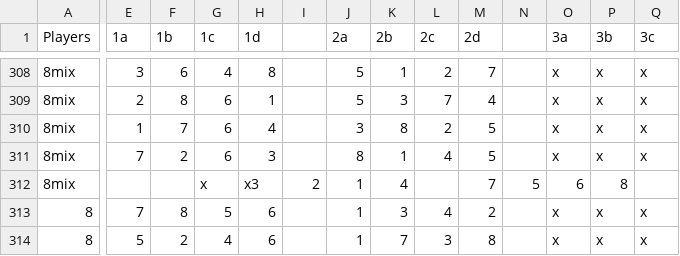
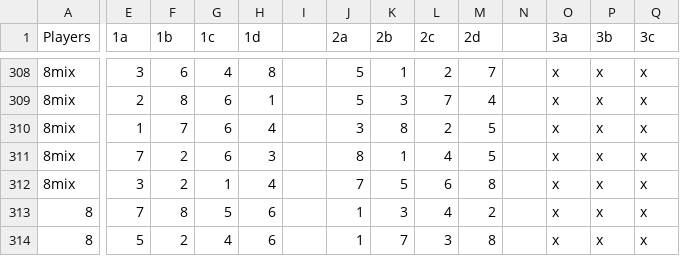
Before and after one commit to 1mch1burgo/Pickleball-app, a CSV file: public/schedule.csv, drawn as a sheet; only a part is shown, gaps mark what is left out; the diff covers the shown part only; the diff names each change by its address in the sheet, - before the commit and + after, or states it on an @@ line.

Commit message:
Fix missing values in schedule.csv

```diff
--- a/public/schedule.csv
+++ b/public/schedule.csv
-E312 (1a): (empty)
+E312 (1a): 3
-F312 (1b): (empty)
+F312 (1b): 2
-G312 (1c): x
+G312 (1c): 1
-H312 (1d): x3
+H312 (1d): 4
-I312: 2
+I312: (empty)
-J312 (2a): 1
+J312 (2a): 7
-K312 (2b): 4
+K312 (2b): 5
-L312 (2c): (empty)
+L312 (2c): 6
-M312 (2d): 7
+M312 (2d): 8
-N312: 5
+N312: (empty)
-O312 (3a): 6
+O312 (3a): x
-P312 (3b): 8
+P312 (3b): x
-Q312 (3c): (empty)
+Q312 (3c): x
```
Also changed, not shown: 10 edited cells elsewhere in this file.
